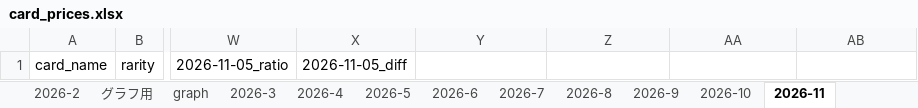
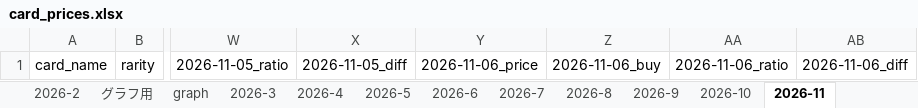
Before and after one commit to yoshi903i-coder/pokemon-price-bot, an Excel workbook: card_prices.xlsx, sheet 2026-11, drawn as a sheet; only a part is shown, gaps mark what is left out; values as stored, in another font and other column widths than the file's, no borders; the diff names each change by its address in the sheet, - before the commit and + after, or states it on an @@ line.

Commit message:
update 2026-11-06

```diff
--- a/card_prices.xlsx (sheet 2026-11)
+++ b/card_prices.xlsx (sheet 2026-11)
-Y1: (empty)
+Y1: 2026-11-06_price
-Z1: (empty)
+Z1: 2026-11-06_buy
-AA1: (empty)
+AA1: 2026-11-06_ratio
-AB1: (empty)
+AB1: 2026-11-06_diff
```
